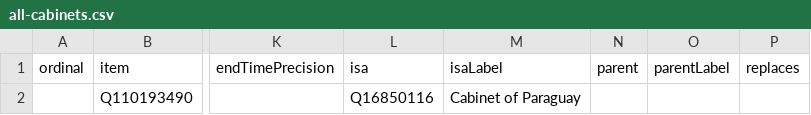
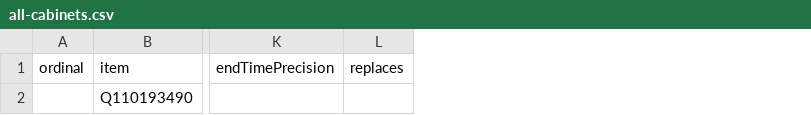
Before and after one commit to every-politician-scrapers/paraguay-ministers, a CSV file: wikidata/results/all-cabinets.csv, drawn as a sheet; only a part is shown, gaps mark what is left out; the diff names each change by its address in the sheet, - before the commit and + after, or states it on an @@ line.

Commit message:
Run SPARQL queries

```diff
--- a/wikidata/results/all-cabinets.csv
+++ b/wikidata/results/all-cabinets.csv
-column L (isa), row 2: Q16850116
-column M (isaLabel), row 2: Cabinet of Paraguay
-column N (parent), empty
-column O (parentLabel), empty
```
